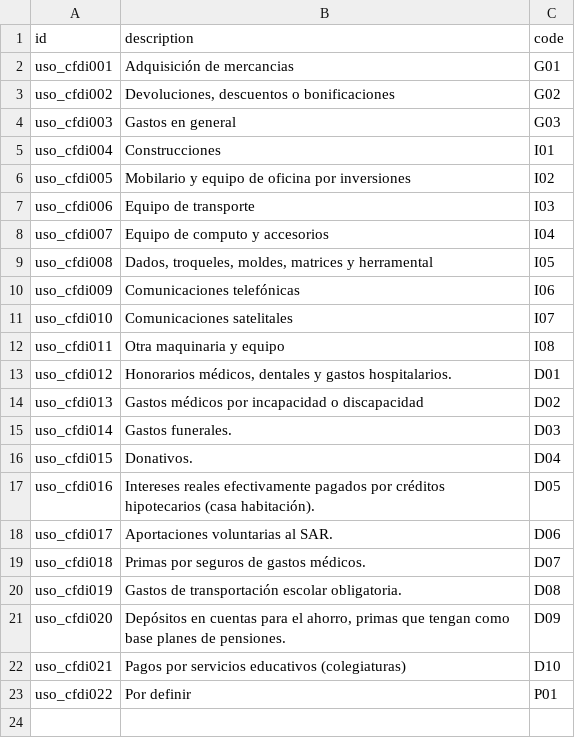
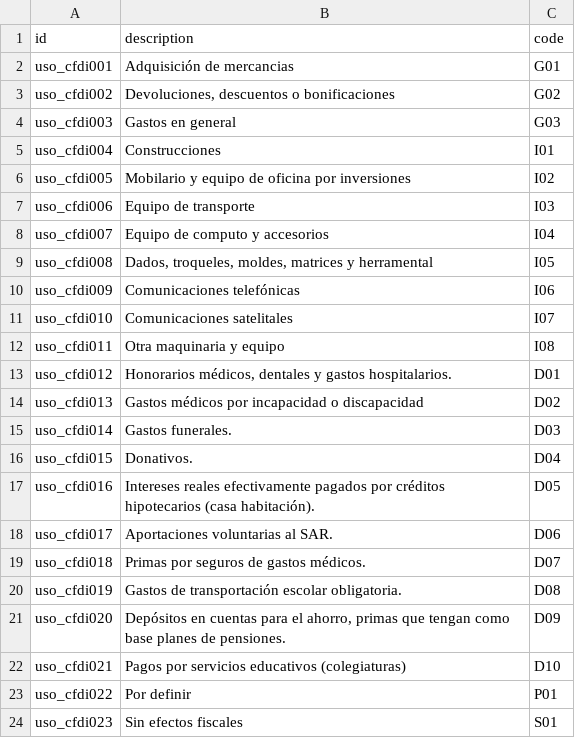
Before and after one commit to itadmin01/Odoo_CFDI, a CSV file: cdfi_invoice/data/catalogo.uso.cfdi.csv, drawn as a sheet; the diff names each change by its address in the sheet, - before the commit and + after, or states it on an @@ line.

Commit message:
[FIX] Update to cfdi 4.0

```diff
--- a/cdfi_invoice/data/catalogo.uso.cfdi.csv
+++ b/cdfi_invoice/data/catalogo.uso.cfdi.csv
+row 24: uso_cfdi023 | Sin efectos fiscales | S01
```
Also changed, not shown: 34 other files.
